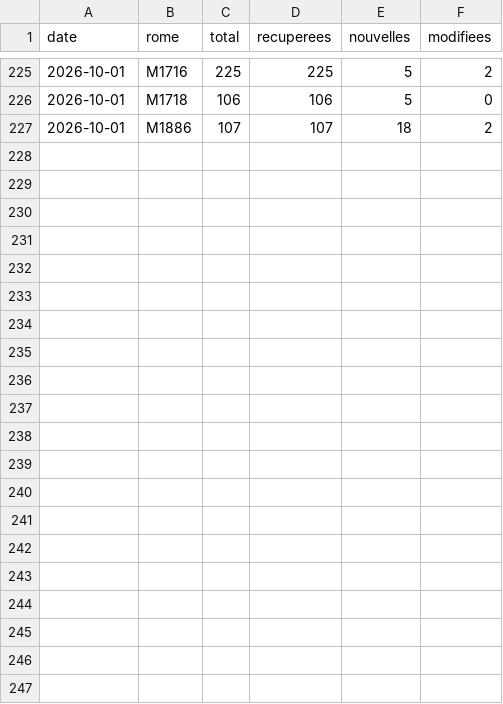
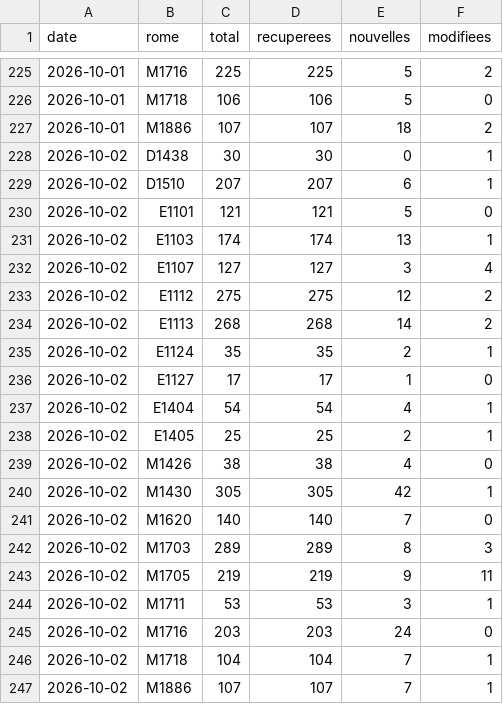
Before and after one commit to Pexi58/metier, a CSV file: data/serie.csv, drawn as a sheet; only a part is shown, gaps mark what is left out.

```diff
--- a/data/serie.csv
+++ b/data/serie.csv
@@ -227 +227,21 @@ date,rome,total,recuperees,nouvelles,modifiees
 2026-10-01,M1886,107,107,18,2
+2026-10-02,D1438,30,30,0,1
+2026-10-02,D1510,207,207,6,1
+2026-10-02,E1101,121,121,5,0
+2026-10-02,E1103,174,174,13,1
+2026-10-02,E1107,127,127,3,4
+2026-10-02,E1112,275,275,12,2
+2026-10-02,E1113,268,268,14,2
+2026-10-02,E1124,35,35,2,1
+2026-10-02,E1127,17,17,1,0
+2026-10-02,E1404,54,54,4,1
+2026-10-02,E1405,25,25,2,1
+2026-10-02,M1426,38,38,4,0
+2026-10-02,M1430,305,305,42,1
+2026-10-02,M1620,140,140,7,0
+2026-10-02,M1703,289,289,8,3
+2026-10-02,M1705,219,219,9,11
+2026-10-02,M1711,53,53,3,1
+2026-10-02,M1716,203,203,24,0
+2026-10-02,M1718,104,104,7,1
+2026-10-02,M1886,107,107,7,1
```
Also changed, not shown: 23 other files.
